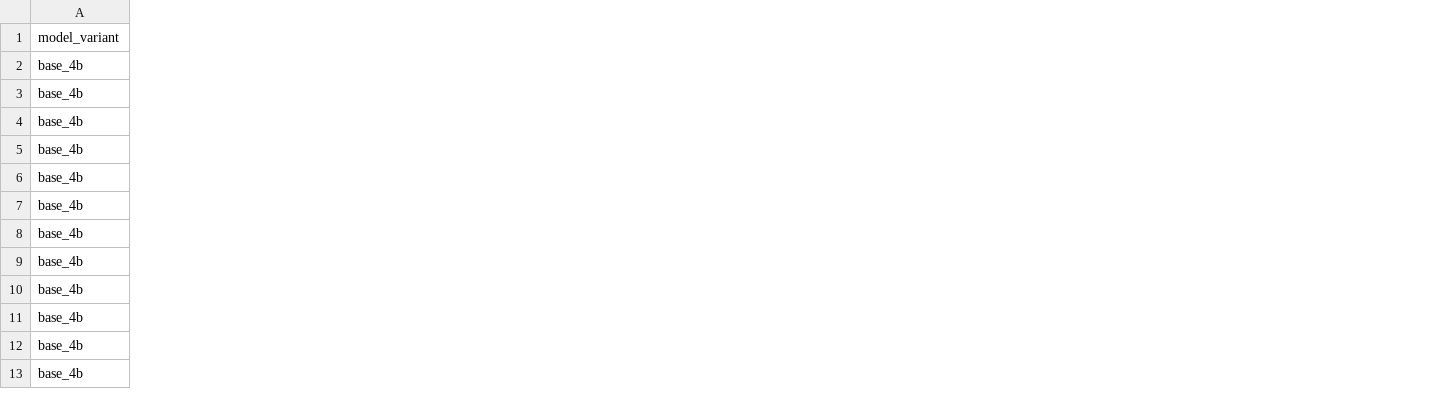
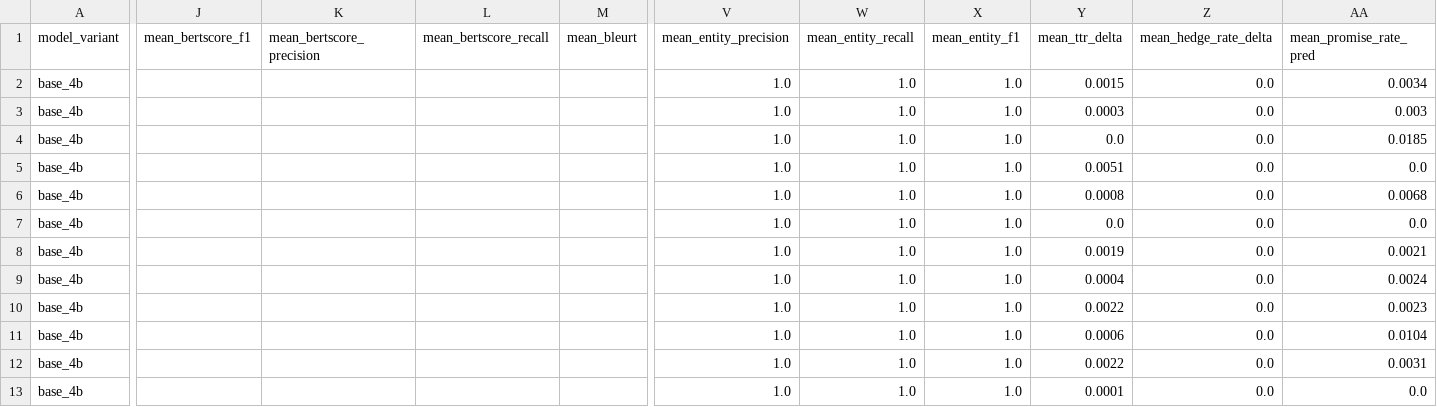
Before and after one commit to AvishekShaw/synthetic-data-generation-api, a CSV file: evaluate_predictions/category_summary.csv, drawn as a sheet; only a part is shown, gaps mark what is left out; the diff covers the shown part only; the diff names each change by its address in the sheet, - before the commit and + after, or states it on an @@ line.

```diff
--- a/evaluate_predictions/category_summary.csv
+++ b/evaluate_predictions/category_summary.csv
+column J (mean_bertscore_f1), empty
+column K (mean_bertscore_precision), empty
+column L (mean_bertscore_recall), empty
+column M (mean_bleurt), empty
+column V (mean_entity_precision), rows 2-13: all 1.0
+column W (mean_entity_recall), rows 2-13: all 1.0
+column X (mean_entity_f1), rows 2-13: all 1.0
+column Y (mean_ttr_delta), rows 2-13: 0.0015 | 0.0003 | 0.0 | 0.0051 | 0.0008 | 0.0 | 0.0019 | 0.0004 | 0.0022 | 0.0006 | 0.0022 | 0.0001
+column Z (mean_hedge_rate_delta), rows 2-13: all 0.0
+column AA (mean_promise_rate_pred), rows 2-13: 0.0034 | 0.003 | 0.0185 | 0.0 | 0.0068 | 0.0 | 0.0021 | 0.0024 | 0.0023 | 0.0104 | 0.0031 | 0.0
```
Also changed, not shown: 9 added columns elsewhere in this file, 12 other files.
